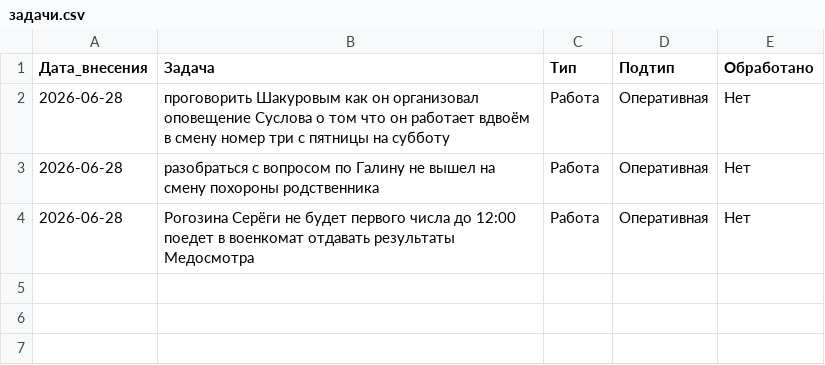
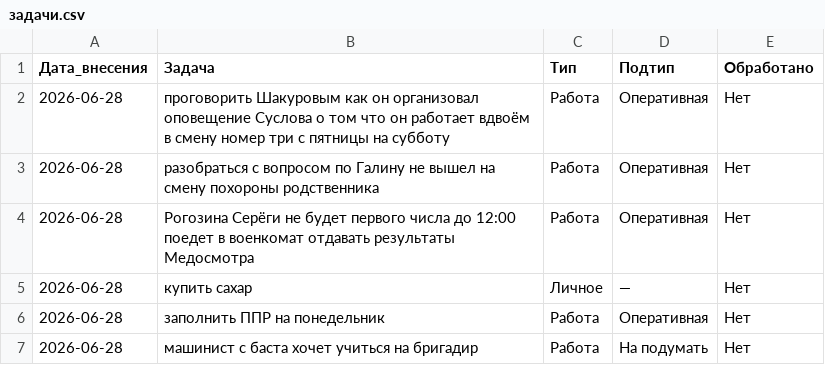
Before and after one commit to burkovpavel094-jpg/KIMChenIlim, a CSV file: задачи.csv, drawn as a sheet; the diff names each change by its address in the sheet, - before the commit and + after, or states it on an @@ line.

Commit message:
Обновление от 2026-06-28

```diff
--- a/задачи.csv
+++ b/задачи.csv
+row 5: 2026-06-28 | купить сахар | Личное | — | Нет
+row 6: 2026-06-28 | заполнить ППР на понедельник | Работа | Оперативная | Нет
+row 7: 2026-06-28 | машинист с баста хочет учиться на бригадир | Работа | На подумать | Нет
```
